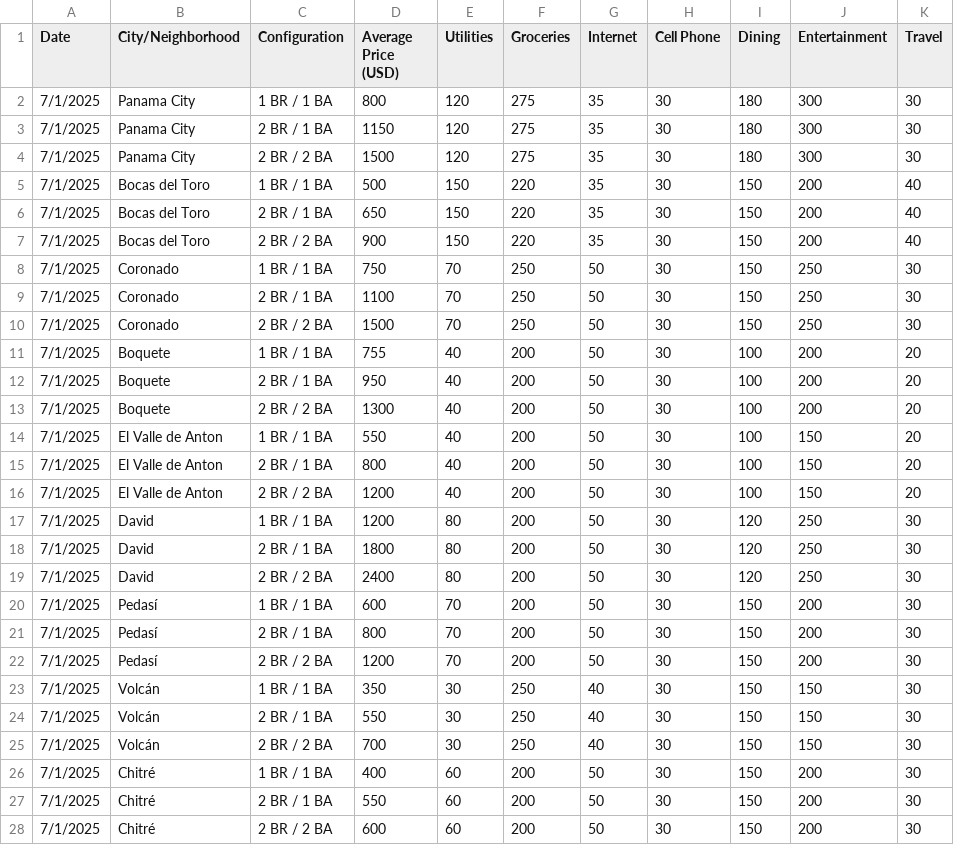
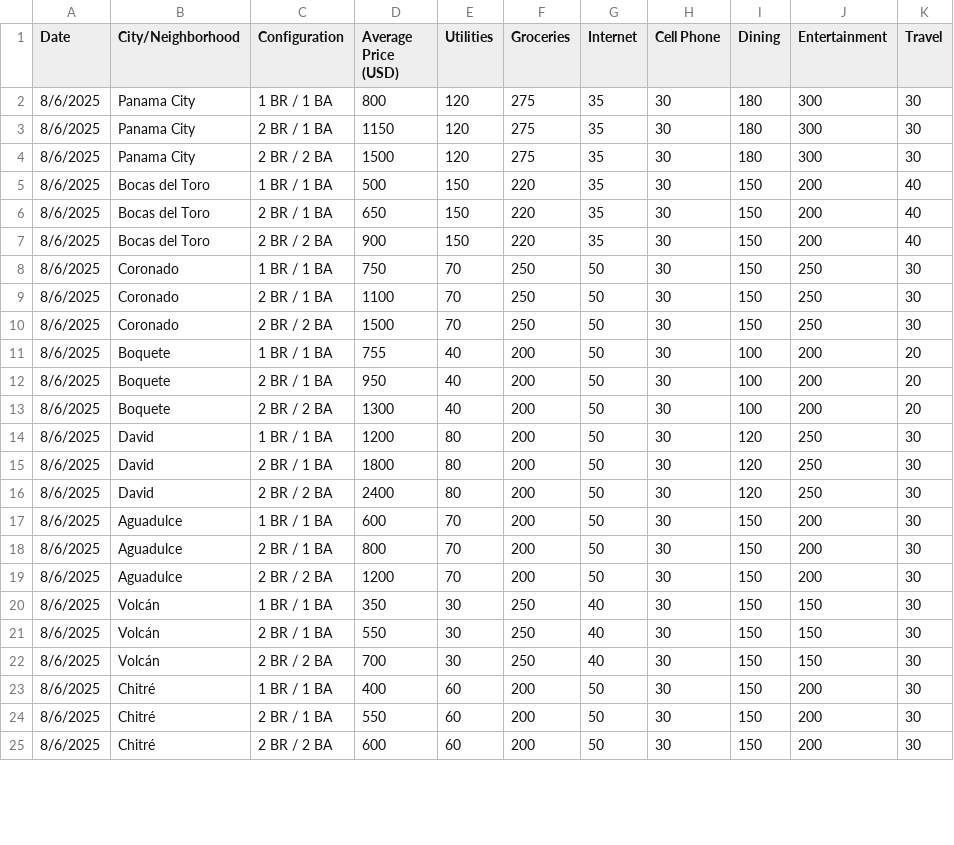
Before and after one commit to BRWelk/panama-expat-data, a CSV file: panama_rent_averages_july2025.csv, drawn as a sheet; only a part is shown; the diff covers the shown part only.

Commit message:
Update rent COL CSV with 8/6/2025 data

```diff
--- a/panama_rent_averages_july2025.csv
+++ b/panama_rent_averages_july2025.csv
@@ -1,28 +1,25 @@
 Date,City/Neighborhood,Configuration,Average Price (USD),Utilities,Groceries,Internet,Cell Phone,Dining,Entertainment,Travel
-7/1/2025,Panama City,1 BR / 1 BA,800,120,275,35,30,180,300,30
-7/1/2025,Panama City,2 BR / 1 BA,1150,120,275,35,30,180,300,30
-7/1/2025,Panama City,2 BR / 2 BA,1500,120,275,35,30,180,300,30
-7/1/2025,Bocas del Toro,1 BR / 1 BA,500,150,220,35,30,150,200,40
-7/1/2025,Bocas del Toro,2 BR / 1 BA,650,150,220,35,30,150,200,40
-7/1/2025,Bocas del Toro,2 BR / 2 BA,900,150,220,35,30,150,200,40
-7/1/2025,Coronado,1 BR / 1 BA,750,70,250,50,30,150,250,30
-7/1/2025,Coronado,2 BR / 1 BA,1100,70,250,50,30,150,250,30
-7/1/2025,Coronado,2 BR / 2 BA,1500,70,250,50,30,150,250,30
-7/1/2025,Boquete,1 BR / 1 BA,755,40,200,50,30,100,200,20
-7/1/2025,Boquete,2 BR / 1 BA,950,40,200,50,30,100,200,20
-7/1/2025,Boquete,2 BR / 2 BA,1300,40,200,50,30,100,200,20
-7/1/2025,El Valle de Anton,1 BR / 1 BA,550,40,200,50,30,100,150,20
-7/1/2025,El Valle de Anton,2 BR / 1 BA,800,40,200,50,30,100,150,20
-7/1/2025,El Valle de Anton,2 BR / 2 BA,1200,40,200,50,30,100,150,20
-7/1/2025,David,1 BR / 1 BA,1200,80,200,50,30,120,250,30
-7/1/2025,David,2 BR / 1 BA,1800,80,200,50,30,120,250,30
-7/1/2025,David,2 BR / 2 BA,2400,80,200,50,30,120,250,30
-7/1/2025,Pedasí,1 BR / 1 BA,600,70,200,50,30,150,200,30
-7/1/2025,Pedasí,2 BR / 1 BA,800,70,200,50,30,150,200,30
-7/1/2025,Pedasí,2 BR / 2 BA,1200,70,200,50,30,150,200,30
-7/1/2025,Volcán,1 BR / 1 BA,350,30,250,40,30,150,150,30
-7/1/2025,Volcán,2 BR / 1 BA,550,30,250,40,30,150,150,30
-7/1/2025,Volcán,2 BR / 2 BA,700,30,250,40,30,150,150,30
-7/1/2025,Chitré,1 BR / 1 BA,400,60,200,50,30,150,200,30
-7/1/2025,Chitré,2 BR / 1 BA,550,60,200,50,30,150,200,30
-7/1/2025,Chitré,2 BR / 2 BA,600,60,200,50,30,150,200,30
+8/6/2025,Panama City,1 BR / 1 BA,800,120,275,35,30,180,300,30
+8/6/2025,Panama City,2 BR / 1 BA,1150,120,275,35,30,180,300,30
+8/6/2025,Panama City,2 BR / 2 BA,1500,120,275,35,30,180,300,30
+8/6/2025,Bocas del Toro,1 BR / 1 BA,500,150,220,35,30,150,200,40
+8/6/2025,Bocas del Toro,2 BR / 1 BA,650,150,220,35,30,150,200,40
+8/6/2025,Bocas del Toro,2 BR / 2 BA,900,150,220,35,30,150,200,40
+8/6/2025,Coronado,1 BR / 1 BA,750,70,250,50,30,150,250,30
+8/6/2025,Coronado,2 BR / 1 BA,1100,70,250,50,30,150,250,30
+8/6/2025,Coronado,2 BR / 2 BA,1500,70,250,50,30,150,250,30
+8/6/2025,Boquete,1 BR / 1 BA,755,40,200,50,30,100,200,20
+8/6/2025,Boquete,2 BR / 1 BA,950,40,200,50,30,100,200,20
+8/6/2025,Boquete,2 BR / 2 BA,1300,40,200,50,30,100,200,20
+8/6/2025,David,1 BR / 1 BA,1200,80,200,50,30,120,250,30
+8/6/2025,David,2 BR / 1 BA,1800,80,200,50,30,120,250,30
+8/6/2025,David,2 BR / 2 BA,2400,80,200,50,30,120,250,30
+8/6/2025,Aguadulce,1 BR / 1 BA,600,70,200,50,30,150,200,30
+8/6/2025,Aguadulce,2 BR / 1 BA,800,70,200,50,30,150,200,30
+8/6/2025,Aguadulce,2 BR / 2 BA,1200,70,200,50,30,150,200,30
+8/6/2025,Volcán,1 BR / 1 BA,350,30,250,40,30,150,150,30
+8/6/2025,Volcán,2 BR / 1 BA,550,30,250,40,30,150,150,30
+8/6/2025,Volcán,2 BR / 2 BA,700,30,250,40,30,150,150,30
+8/6/2025,Chitré,1 BR / 1 BA,400,60,200,50,30,150,200,30
+8/6/2025,Chitré,2 BR / 1 BA,550,60,200,50,30,150,200,30
+8/6/2025,Chitré,2 BR / 2 BA,600,60,200,50,30,150,200,30
```
Also changed, not shown: 6 edited cells elsewhere in this file.
